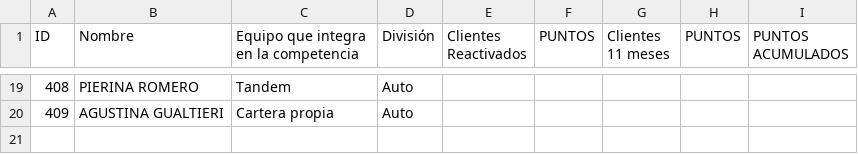
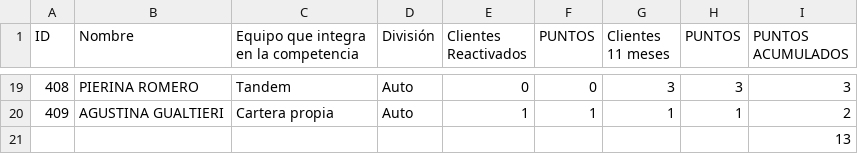
Before and after one commit to marketing-proyects/Reacti-Salvation-Days, a CSV file: Datos.csv, drawn as a sheet; only a part is shown, gaps mark what is left out; the diff covers the shown part only.

```diff
--- a/Datos.csv
+++ b/Datos.csv
@@ -19,2 +19,3 @@ ID;Nombre;Equipo que integra en la competencia;División;Clientes Reactivados;PU
-408;PIERINA ROMERO ;Tandem;Auto;;;;;
-409;AGUSTINA GUALTIERI ;Cartera propia ;Auto;;;;;
+408;PIERINA ROMERO ;Tandem;Auto;0;0;3;3;3
+409;AGUSTINA GUALTIERI ;Cartera propia ;Auto;1;1;1;1;2
+;;;;;;;;13
```
Also changed, not shown: 78 edited cells elsewhere in this file.
